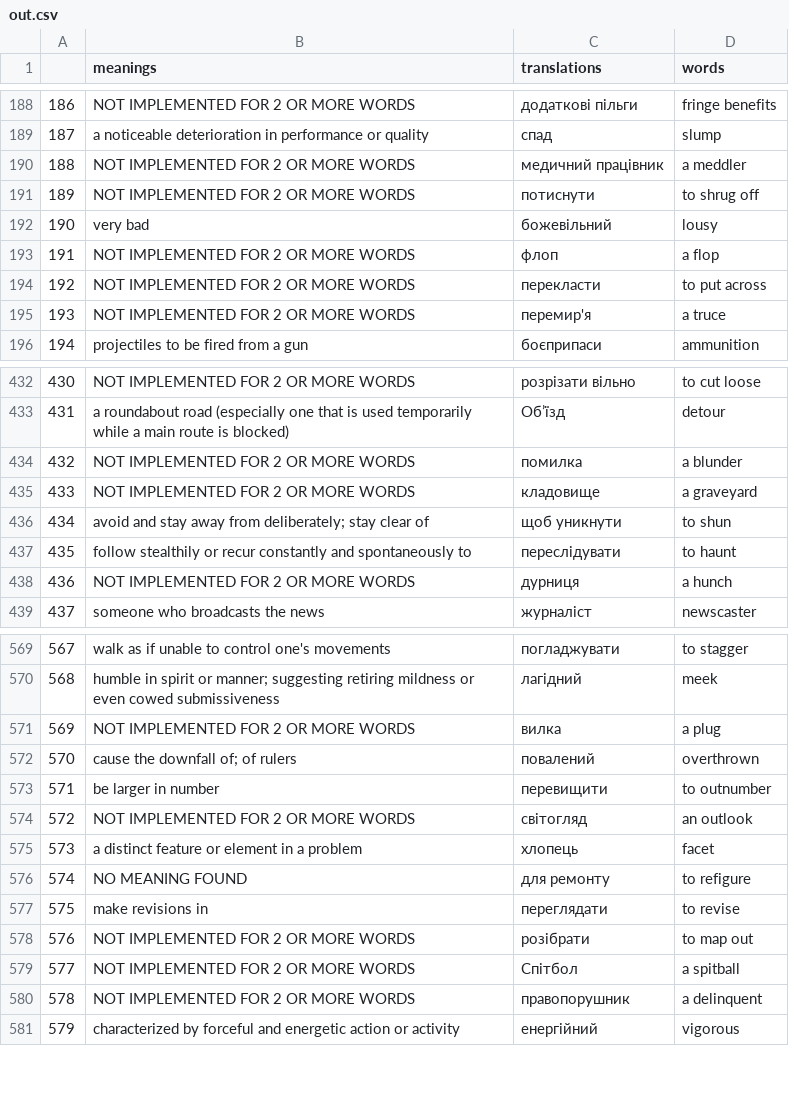
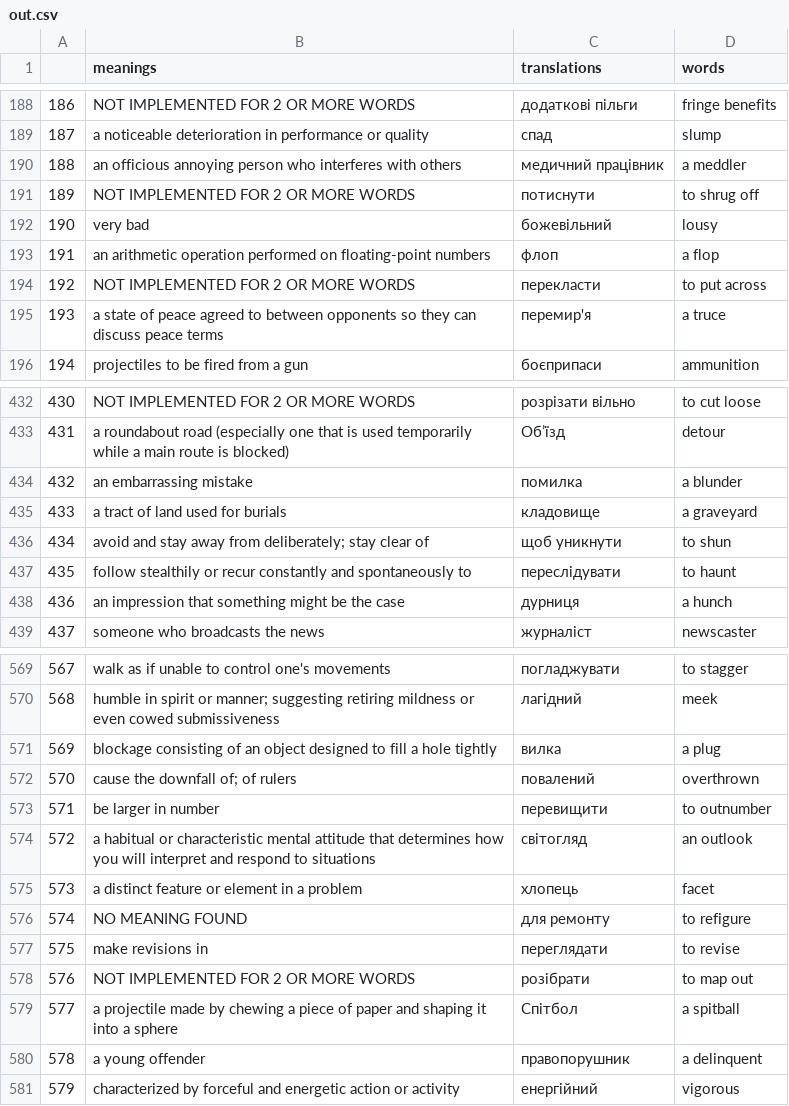
Before and after one commit to AndriyLazorenko/words_meaning_translate, a CSV file: out.csv, drawn as a sheet; only a part is shown, gaps mark what is left out; the diff covers the shown part only.

Commit message:
v. 0.03 - improvement of meanings

```diff
--- a/out.csv
+++ b/out.csv
@@ -189,8 +189,8 @@
 187,a noticeable deterioration in performance or quality,спад,slump
-188,NOT IMPLEMENTED FOR 2 OR MORE WORDS,медичний працівник,a meddler
+188,an officious annoying person who interferes with others,медичний працівник,a meddler
 189,NOT IMPLEMENTED FOR 2 OR MORE WORDS,потиснути,to shrug off
 190,very bad,божевільний,lousy
-191,NOT IMPLEMENTED FOR 2 OR MORE WORDS,флоп,a flop
+191,an arithmetic operation performed on floating-point numbers,флоп,a flop
 192,NOT IMPLEMENTED FOR 2 OR MORE WORDS,перекласти,to put across
-193,NOT IMPLEMENTED FOR 2 OR MORE WORDS,перемир'я,a truce
+193,a state of peace agreed to between opponents so they can discuss peace terms,перемир'я,a truce
 194,projectiles to be fired from a gun,боєприпаси,ammunition
@@ -433,7 +433,7 @@
 431,a roundabout road (especially one that is used temporarily while a main route is blocked),Об’їзд,detour
-432,NOT IMPLEMENTED FOR 2 OR MORE WORDS,помилка,a blunder
-433,NOT IMPLEMENTED FOR 2 OR MORE WORDS,кладовище,a graveyard
+432,an embarrassing mistake,помилка,a blunder
+433,a tract of land used for burials,кладовище,a graveyard
 434,avoid and stay away from deliberately; stay clear of,щоб уникнути,to shun
 435,follow stealthily or recur constantly and spontaneously to,переслідувати,to haunt
-436,NOT IMPLEMENTED FOR 2 OR MORE WORDS,дурниця,a hunch
+436,an impression that something might be the case,дурниця,a hunch
 437,someone who broadcasts the news,журналіст,newscaster
@@ -570,6 +570,6 @@
 568,humble in spirit or manner; suggesting retiring mildness or even cowed submissiveness,лагідний,meek
-569,NOT IMPLEMENTED FOR 2 OR MORE WORDS,вилка,a plug
+569,blockage consisting of an object designed to fill a hole tightly,вилка,a plug
 570,cause the downfall of; of rulers,повалений,overthrown
 571,be larger in number,перевищити,to outnumber
-572,NOT IMPLEMENTED FOR 2 OR MORE WORDS,світогляд,an outlook
+572,a habitual or characteristic mental attitude that determines how you will interpret and respond to situations,світогляд,an outlook
 573,a distinct feature or element in a problem,хлопець,facet
@@ -578,4 +578,4 @@
 576,NOT IMPLEMENTED FOR 2 OR MORE WORDS,розібрати,to map out
-577,NOT IMPLEMENTED FOR 2 OR MORE WORDS,Спітбол,a spitball
-578,NOT IMPLEMENTED FOR 2 OR MORE WORDS,правопорушник,a delinquent
+577,a projectile made by chewing a piece of paper and shaping it into a sphere,Спітбол,a spitball
+578,a young offender,правопорушник,a delinquent
 579,characterized by forceful and energetic action or activity,енергійний,vigorous
```
Also changed, not shown: 28 edited cells elsewhere in this file, 1 other file.
